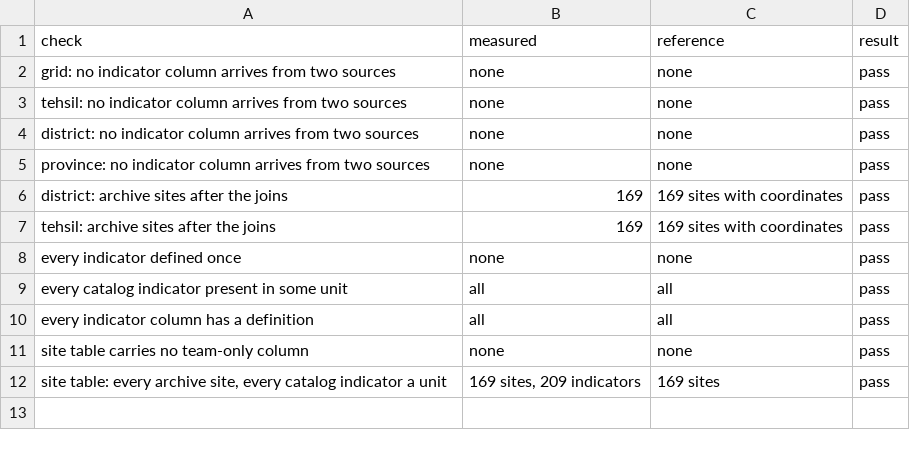
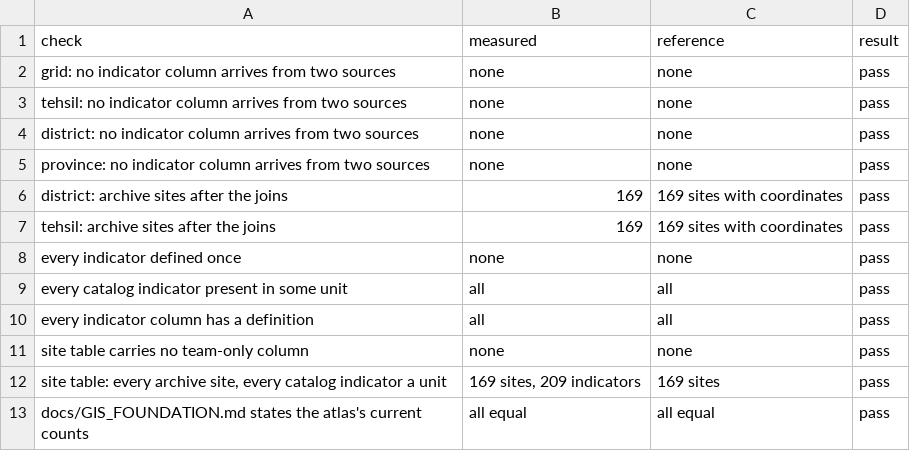
Before and after one commit to RaufNawaz/Sufi-Shrines, a CSV file: pipeline/gis/atlas/checks.csv, drawn as a sheet.

Commit message:
fix: the atlas build holds the GIS note's counts to what it computes
build_atlas.py now fails if docs/GIS_FOUNDATION.md states a different number
of codebook indicators, district columns or site-table indicators (overall and
by unit) than the build produces. Its first run caught the note counting the
geometry as a district column (311; the layer has 310 attribute columns).

```diff
--- a/pipeline/gis/atlas/checks.csv
+++ b/pipeline/gis/atlas/checks.csv
@@ -12 +12,2 @@ site table carries no team-only column,none,none,pass
 "site table: every archive site, every catalog indicator a unit","169 sites, 209 indicators",169 sites,pass
+docs/GIS_FOUNDATION.md states the atlas's current counts,all equal,all equal,pass
```
Also changed, not shown: 2 other files.
